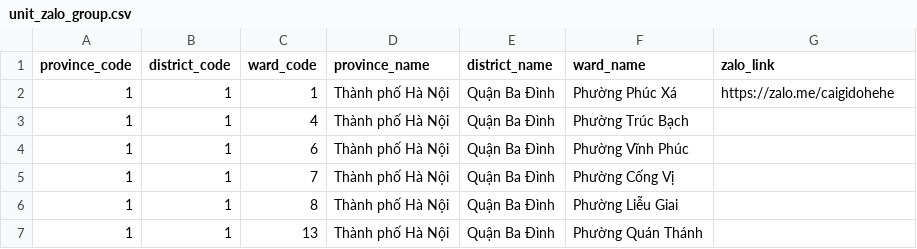
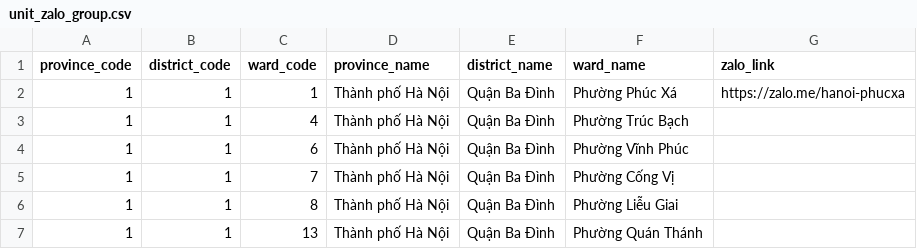
Before and after one commit to nongdanphat/ndp-campaigns, a CSV file: dist/shared/unit_zalo_group.csv, drawn as a sheet; only a part is shown.

```diff
--- a/dist/shared/unit_zalo_group.csv
+++ b/dist/shared/unit_zalo_group.csv
@@ -1,3 +1,3 @@
 province_code,district_code,ward_code,province_name,district_name,ward_name,zalo_link
-1,1,1,Thành phố Hà Nội,Quận Ba Đình,Phường Phúc Xá,https://zalo.me/caigidohehe
+1,1,1,Thành phố Hà Nội,Quận Ba Đình,Phường Phúc Xá,https://zalo.me/hanoi-phucxa
 1,1,4,Thành phố Hà Nội,Quận Ba Đình,Phường Trúc Bạch,
```
Also changed, not shown: 11 other files.
